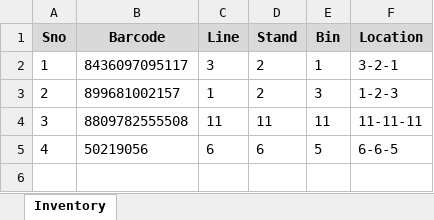
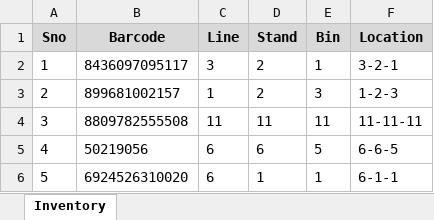
Before and after one commit to salman-khan-1/bintrack, an Excel workbook: stores/new.xlsx, sheet Inventory, drawn as a sheet; values as stored, in another font and other column widths than the file's, no borders; the diff names each change by its address in the sheet, - before the commit and + after, or states it on an @@ line.

Commit message:
Update inventory for new - 1785253028942

```diff
--- a/stores/new.xlsx (sheet Inventory)
+++ b/stores/new.xlsx (sheet Inventory)
+row 6: 5 | 6924526310020 | 6 | 1 | 1 | 6-1-1
```
